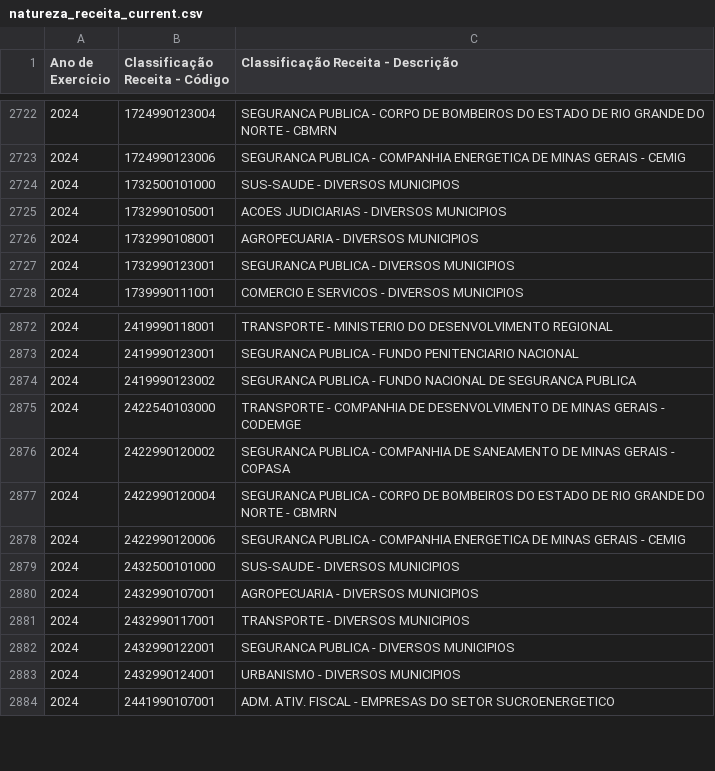
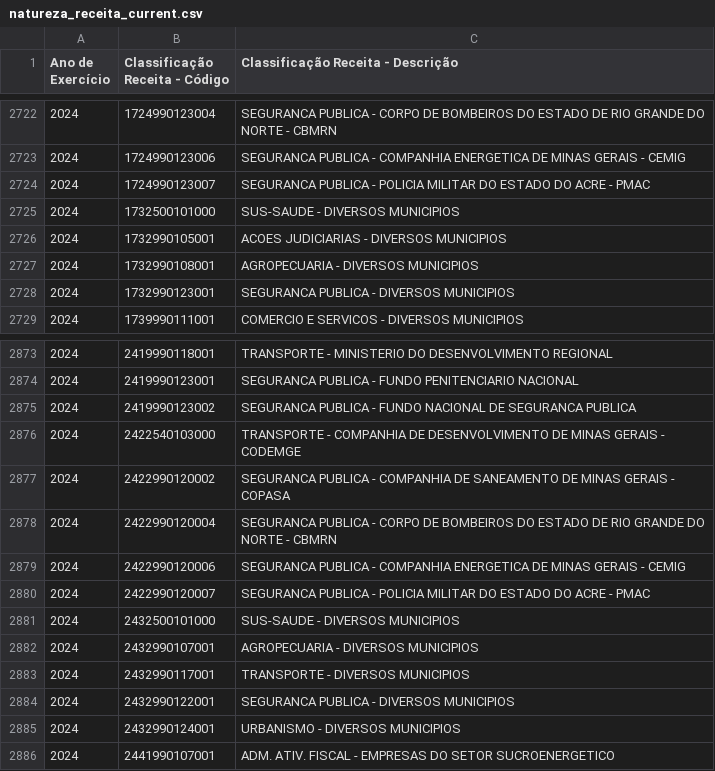
Before and after one commit to splor-mg/dados-aux-classificadores, a CSV file: data-raw/natureza_receita_current.csv, drawn as a sheet; only a part is shown, gaps mark what is left out.

```diff
--- a/data-raw/natureza_receita_current.csv
+++ b/data-raw/natureza_receita_current.csv
@@ -2723,2 +2723,3 @@
 "2024","1724990123006","SEGURANCA PUBLICA - COMPANHIA ENERGETICA DE MINAS GERAIS - CEMIG"
+"2024","1724990123007","SEGURANCA PUBLICA - POLICIA MILITAR DO ESTADO DO ACRE - PMAC"
 "2024","1732500101000","SUS-SAUDE - DIVERSOS MUNICIPIOS"
@@ -2878,2 +2879,3 @@
 "2024","2422990120006","SEGURANCA PUBLICA - COMPANHIA ENERGETICA DE MINAS GERAIS - CEMIG"
+"2024","2422990120007","SEGURANCA PUBLICA - POLICIA MILITAR DO ESTADO DO ACRE - PMAC"
 "2024","2432500101000","SUS-SAUDE - DIVERSOS MUNICIPIOS"
```
Also changed, not shown: data/natureza_receita.csv, 1 other file.
